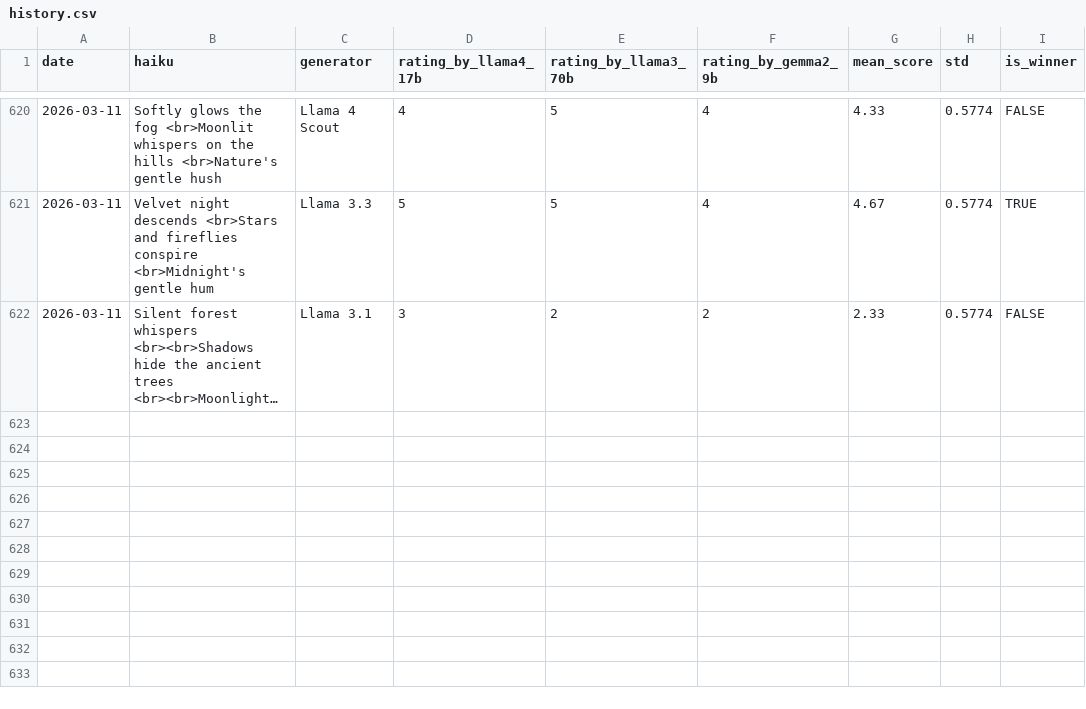
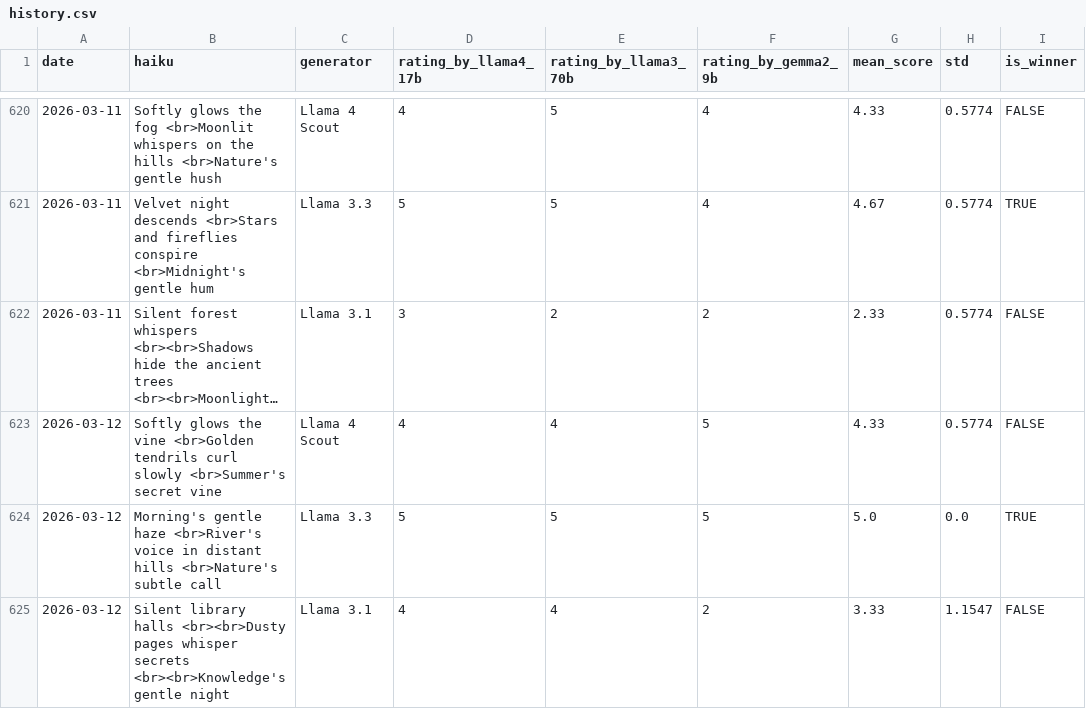
Before and after one commit to abeljohny/abeljohny, a CSV file: assets/history.csv, drawn as a sheet; only a part is shown, gaps mark what is left out; long unchanged cells end in …; the diff names each change by its address in the sheet, - before the commit and + after, or states it on an @@ line.

```diff
--- a/assets/history.csv
+++ b/assets/history.csv
+row 623: 2026-03-12 | Softly glows the vine <br>Golden tendrils curl slowly <br>Summer's secret vine | Llama 4 Scout | 4 | 4 | 5 | 4.33 | 0.5774 | FALSE
+row 624: 2026-03-12 | Morning's gentle haze <br>River's voice in distant hills <br>Nature's subtle call | Llama 3.3 | 5 | 5 | 5 | 5.0 | 0.0 | TRUE
+row 625: 2026-03-12 | Silent library halls <br><br>Dusty pages whisper secrets <br><br>Knowledge's gentle night | Llama 3.1 | 4 | 4 | 2 | 3.33 | 1.1547 | FALSE
```
Also changed, not shown: 2 other files.
